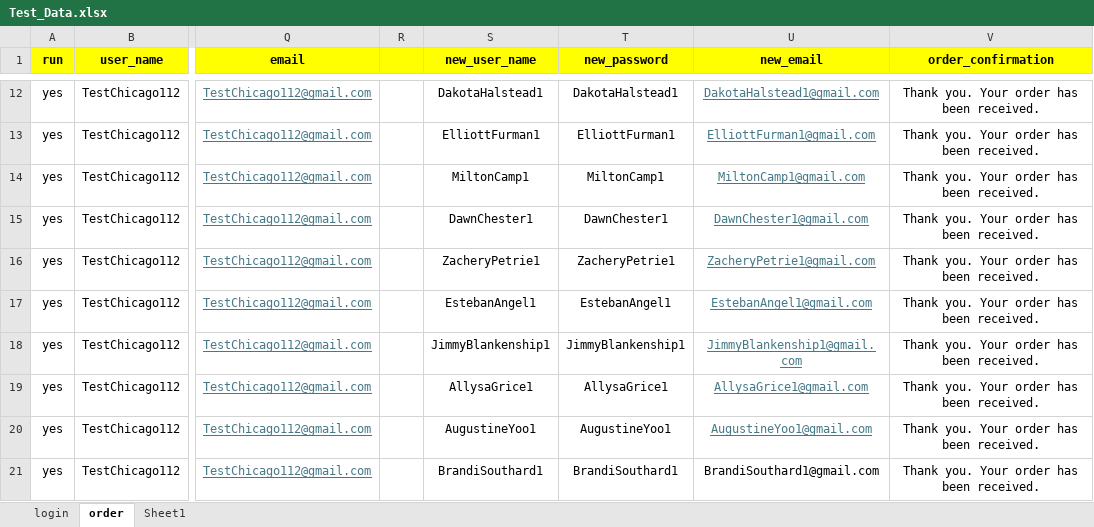
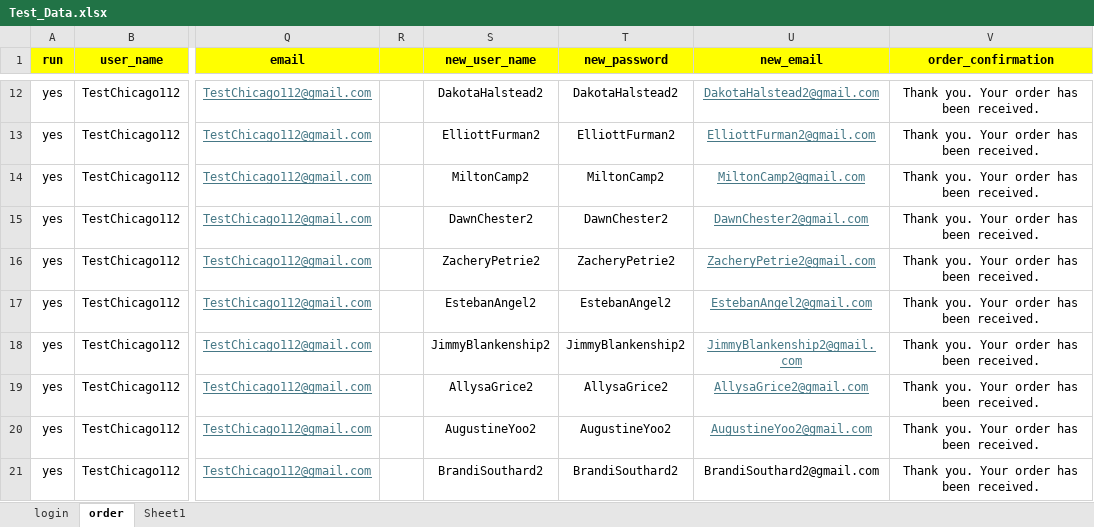
Before and after one commit to DmitriyV7/POM6, an Excel workbook: src/main/resources/test_data/Test_Data.xlsx, sheet order, drawn as a sheet; only a part is shown, gaps mark what is left out; values as stored, in another font and other column widths than the file's, no borders; the diff covers the shown part only; the diff names each change by its address in the sheet, - before the commit and + after, or states it on an @@ line.

```diff
--- a/src/main/resources/test_data/Test_Data.xlsx (sheet order)
+++ b/src/main/resources/test_data/Test_Data.xlsx (sheet order)
-S12 (new_user_name): DakotaHalstead1
+S12 (new_user_name): DakotaHalstead2
-T12 (new_password): DakotaHalstead1
+T12 (new_password): DakotaHalstead2
-U12 (new_email): DakotaHalstead1@gmail.com
+U12 (new_email): DakotaHalstead2@gmail.com
-S13 (new_user_name): ElliottFurman1
+S13 (new_user_name): ElliottFurman2
-T13 (new_password): ElliottFurman1
+T13 (new_password): ElliottFurman2
-U13 (new_email): ElliottFurman1@gmail.com
+U13 (new_email): ElliottFurman2@gmail.com
-S14 (new_user_name): MiltonCamp1
+S14 (new_user_name): MiltonCamp2
-T14 (new_password): MiltonCamp1
+T14 (new_password): MiltonCamp2
-U14 (new_email): MiltonCamp1@gmail.com
+U14 (new_email): MiltonCamp2@gmail.com
-S15 (new_user_name): DawnChester1
+S15 (new_user_name): DawnChester2
-T15 (new_password): DawnChester1
+T15 (new_password): DawnChester2
-U15 (new_email): DawnChester1@gmail.com
+U15 (new_email): DawnChester2@gmail.com
-S16 (new_user_name): ZacheryPetrie1
+S16 (new_user_name): ZacheryPetrie2
-T16 (new_password): ZacheryPetrie1
+T16 (new_password): ZacheryPetrie2
-U16 (new_email): ZacheryPetrie1@gmail.com
+U16 (new_email): ZacheryPetrie2@gmail.com
-S17 (new_user_name): EstebanAngel1
+S17 (new_user_name): EstebanAngel2
-T17 (new_password): EstebanAngel1
+T17 (new_password): EstebanAngel2
-U17 (new_email): EstebanAngel1@gmail.com
+U17 (new_email): EstebanAngel2@gmail.com
-S18 (new_user_name): JimmyBlankenship1
+S18 (new_user_name): JimmyBlankenship2
-T18 (new_password): JimmyBlankenship1
+T18 (new_password): JimmyBlankenship2
-U18 (new_email): JimmyBlankenship1@gmail.com
+U18 (new_email): JimmyBlankenship2@gmail.com
-S19 (new_user_name): AllysaGrice1
+S19 (new_user_name): AllysaGrice2
-T19 (new_password): AllysaGrice1
+T19 (new_password): AllysaGrice2
-U19 (new_email): AllysaGrice1@gmail.com
+U19 (new_email): AllysaGrice2@gmail.com
-S20 (new_user_name): AugustineYoo1
+S20 (new_user_name): AugustineYoo2
-T20 (new_password): AugustineYoo1
+T20 (new_password): AugustineYoo2
-U20 (new_email): AugustineYoo1@gmail.com
+U20 (new_email): AugustineYoo2@gmail.com
-S21 (new_user_name): BrandiSouthard1
+S21 (new_user_name): BrandiSouthard2
-T21 (new_password): BrandiSouthard1
+T21 (new_password): BrandiSouthard2
-U21 (new_email): BrandiSouthard1@gmail.com
+U21 (new_email): BrandiSouthard2@gmail.com
```
Also changed, not shown: 30 edited cells elsewhere in this sheet, sheet Sheet1, sheet login, 2 other files.
